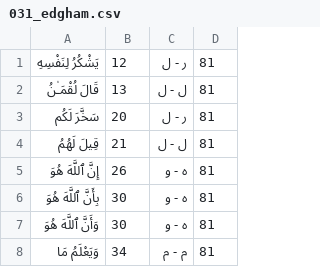
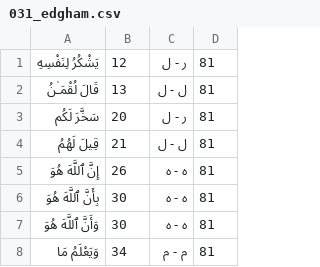
Before and after one commit to anwer2222/Quran_u, a CSV file: public/031_edgham.csv, drawn as a sheet.

```diff
--- a/public/031_edgham.csv
+++ b/public/031_edgham.csv
@@ -4,5 +4,5 @@
 قِيلَ لَهُمُ, 21, ل - ل, 81
-إِنَّ ٱللَّهَ هُوَ, 26, ه - و, 81
-بِأَنَّ ٱللَّهَ هُوَ, 30, ه - و, 81
-وَأَنَّ ٱللَّهَ هُوَ, 30, ه - و, 81
+إِنَّ ٱللَّهَ هُوَ, 26, ه - ه, 81
+بِأَنَّ ٱللَّهَ هُوَ, 30, ه - ه, 81
+وَأَنَّ ٱللَّهَ هُوَ, 30, ه - ه, 81
 وَيَعْلَمُ مَا, 34, م - م, 81
```
Also changed, not shown: 13 other files.
